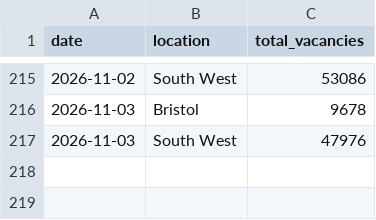
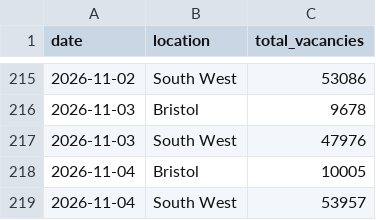
Before and after one commit to johanfspencer-star/bristol-job-tracker, a CSV file: data/history.csv, drawn as a sheet; only a part is shown, gaps mark what is left out.

```diff
--- a/data/history.csv
+++ b/data/history.csv
@@ -217 +217,3 @@ date,location,total_vacancies
 2026-11-03,South West,47976
+2026-11-04,Bristol,10005
+2026-11-04,South West,53957
```
Also changed, not shown: 2 other files.
